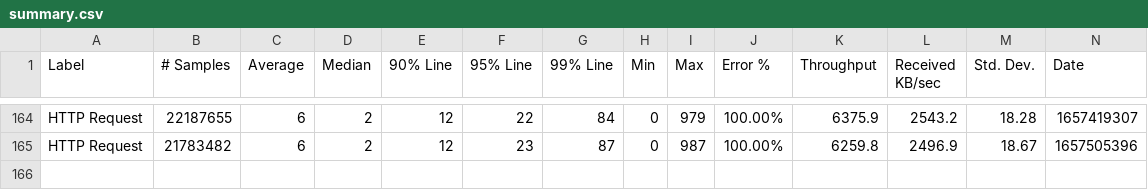
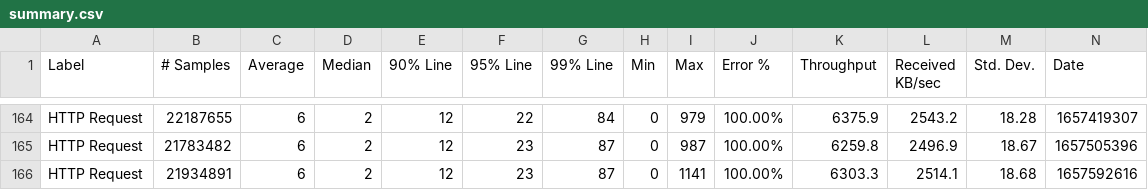
Before and after one commit to ballerina-platform/module-ballerina-jwt, a CSV file: load-tests/order_management_service/results/summary.csv, drawn as a sheet; only a part is shown, gaps mark what is left out; rows hold the shown columns only; the diff names each change by its address in the sheet, - before the commit and + after, or states it on an @@ line.

Commit message:
Update order_management_service test results on Tue Jul 12 02:43:28 UTC 2022

```diff
--- a/load-tests/order_management_service/results/summary.csv
+++ b/load-tests/order_management_service/results/summary.csv
+row 166: HTTP Request | 21934891 | 6 | 2 | 12 | 23 | 87 | 0 | 1141 | 100.00% | 6303.3 | 2514.1 | 18.68 | 1657592616
```
